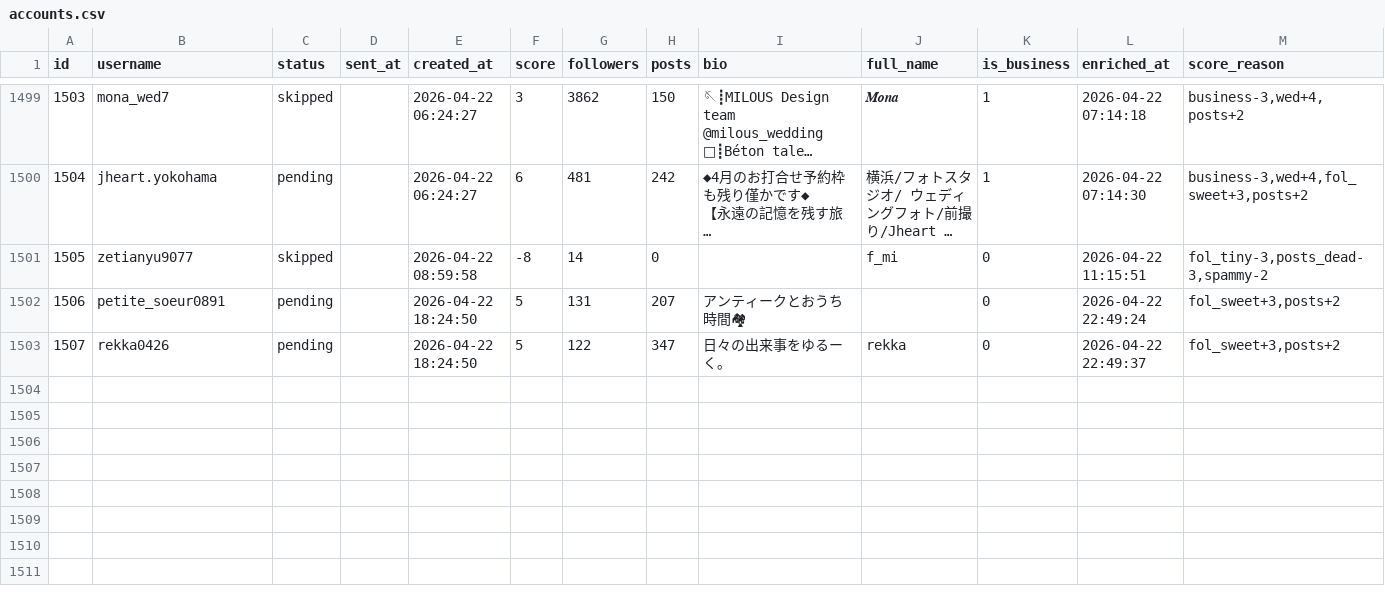
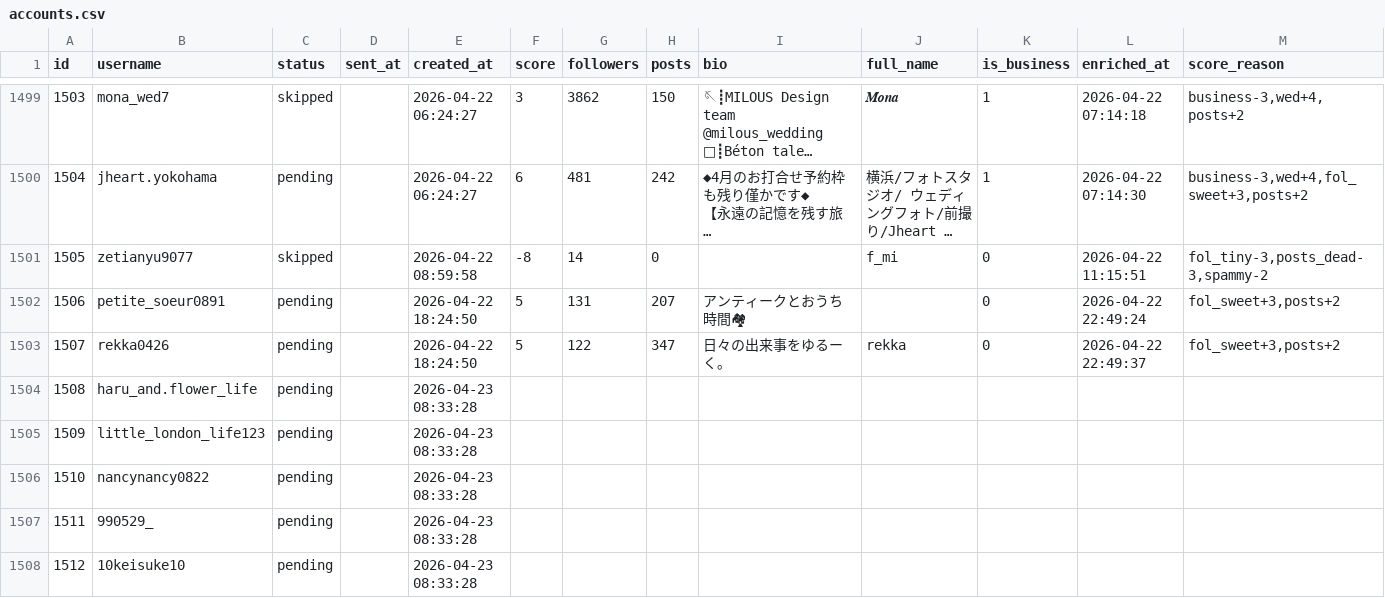
Before and after one commit to badomintonpepe0518-alt/instagram-dm-bot, a CSV file: data/accounts.csv, drawn as a sheet; only a part is shown, gaps mark what is left out; long unchanged cells end in …; the diff names each change by its address in the sheet, - before the commit and + after, or states it on an @@ line.

Commit message:
sync: data update 2026-04-23 09:23

```diff
--- a/data/accounts.csv
+++ b/data/accounts.csv
+row 1504: 1508 | haru_and.flower_life | pending |  | 2026-04-23 08:33:28
+row 1505: 1509 | little_london_life123 | pending |  | 2026-04-23 08:33:28
+row 1506: 1510 | nancynancy0822 | pending |  | 2026-04-23 08:33:28
+row 1507: 1511 | 990529_ | pending |  | 2026-04-23 08:33:28
+row 1508: 1512 | 10keisuke10 | pending |  | 2026-04-23 08:33:28
```
